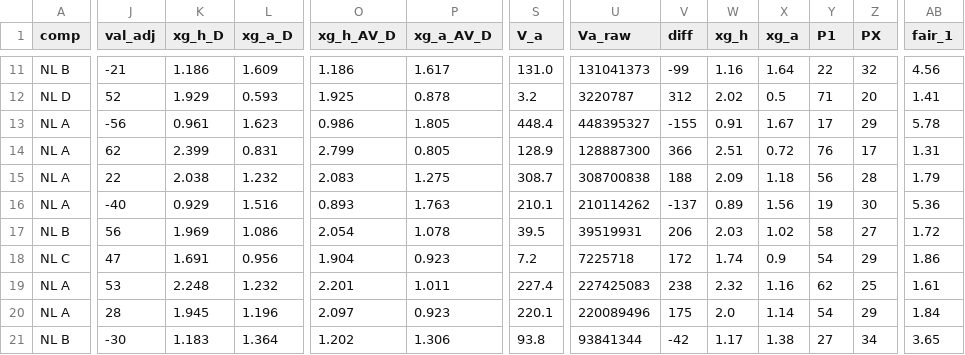
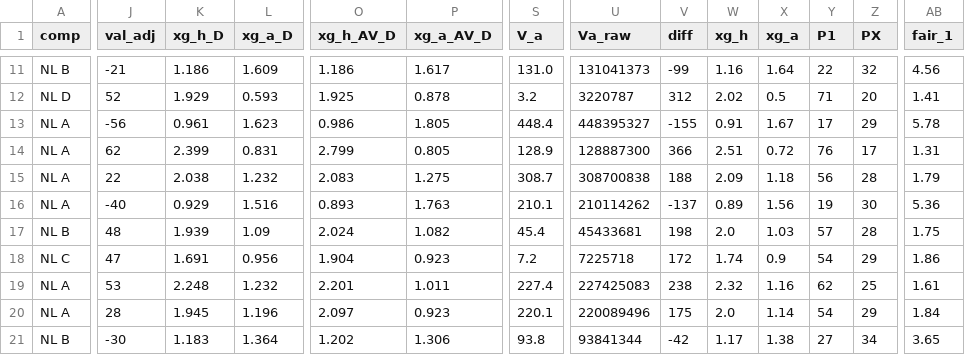
Before and after one commit to stelios1891-afk/xg-dashboard, a CSV file: intl_projections.csv, drawn as a sheet; only a part is shown, gaps mark what is left out; the diff covers the shown part only; the diff names each change by its address in the sheet, - before the commit and + after, or states it on an @@ line.

```diff
--- a/intl_projections.csv
+++ b/intl_projections.csv
-J17 (val_adj): 56
+J17 (val_adj): 48
-K17 (xg_h_D): 1.969
+K17 (xg_h_D): 1.939
-L17 (xg_a_D): 1.086
+L17 (xg_a_D): 1.09
-O17 (xg_h_AV_D): 2.054
+O17 (xg_h_AV_D): 2.024
-P17 (xg_a_AV_D): 1.078
+P17 (xg_a_AV_D): 1.082
-S17 (V_a): 39.5
+S17 (V_a): 45.4
-U17 (Va_raw): 39519931
+U17 (Va_raw): 45433681
-V17 (diff): 206
+V17 (diff): 198
-W17 (xg_h): 2.03
+W17 (xg_h): 2.0
-X17 (xg_a): 1.02
+X17 (xg_a): 1.03
-Y17 (P1): 58
+Y17 (P1): 57
-Z17 (PX): 27
+Z17 (PX): 28
-AB17 (fair_1): 1.72
+AB17 (fair_1): 1.75
```
Also changed, not shown: 9 edited cells elsewhere in this file, intl_nl_overs_2627.csv, intl_nl_shadow_2627.csv, 2 other files.
